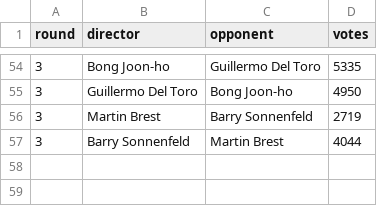
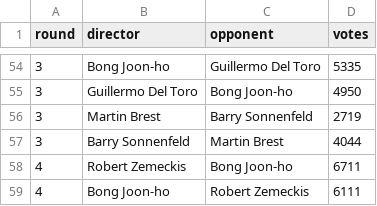
Before and after one commit to keithgw/blankcheck-marchmadness, a CSV file: data/votes-mainfeed-2020.csv, drawn as a sheet; only a part is shown, gaps mark what is left out.

```diff
--- a/data/votes-mainfeed-2020.csv
+++ b/data/votes-mainfeed-2020.csv
@@ -57 +57,3 @@ round,director,opponent,votes
 3,Barry Sonnenfeld,Martin Brest,4044
+4,Robert Zemeckis,Bong Joon-ho,6711
+4,Bong Joon-ho,Robert Zemeckis,6111
```
Also changed, not shown: data/votes-patreon-2020.csv, 7 other files.
